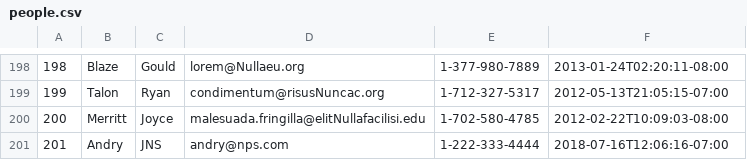
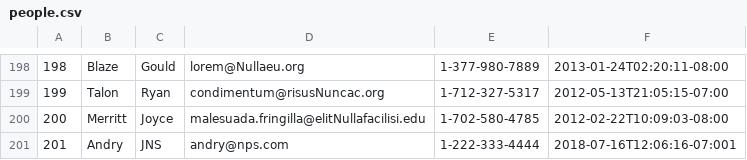
Before and after one commit to uber-fox-2018/parsing-data-1, a CSV file: people.csv, drawn as a sheet; only a part is shown, gaps mark what is left out.

```diff
--- a/people.csv
+++ b/people.csv
@@ -200,2 +200,2 @@
 200,Merritt,Joyce,malesuada.fringilla@elitNullafacilisi.edu,1-702-580-4785,2012-02-22T10:09:03-08:00
-201,Andry,JNS,andry@nps.com,1-222-333-4444,2018-07-16T12:06:16-07:00
+201,Andry,JNS,andry@nps.com,1-222-333-4444,2018-07-16T12:06:16-07:001
```
Also changed, not shown: 2 other files.
